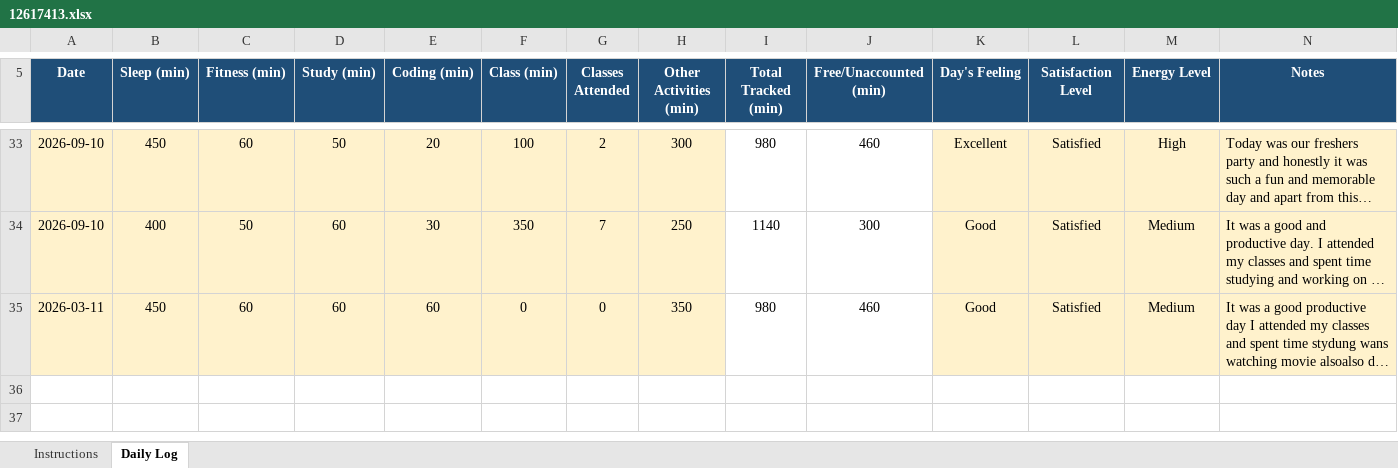
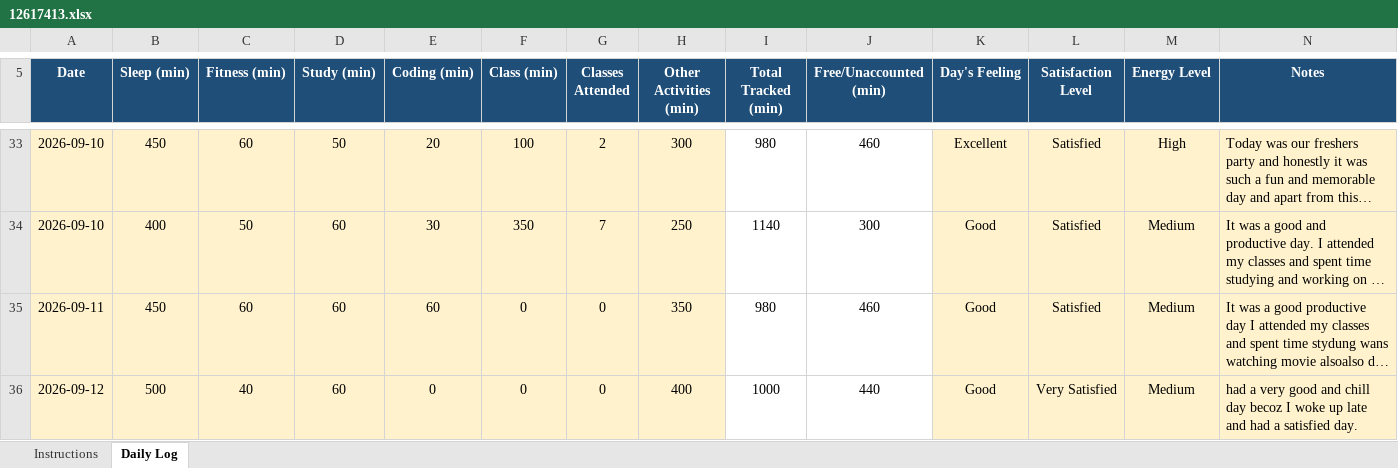
Before and after one commit to eerhsihcus/12617413, an Excel workbook: 12617413.xlsx, sheet Daily Log, drawn as a sheet; only a part is shown, gaps mark what is left out; long unchanged cells end in …; values as stored, in another font and other column widths than the file's, no borders; conditional formats not drawn; the diff names each change by its address in the sheet, - before the commit and + after, or states it on an @@ line.

Commit message:
Add files via upload

```diff
--- a/12617413.xlsx (sheet Daily Log)
+++ b/12617413.xlsx (sheet Daily Log)
-A35 (Date): 2026-03-11
+A35 (Date): 2026-09-11
+row 36: 2026-09-12 | 500 | 40 | 60 | 0 | 0 | 0 | 400 | 1000 | 440 | Good | Very Satisfied | Medium | had a very good and chill day becoz I woke up late and had a satisfied day.
```
